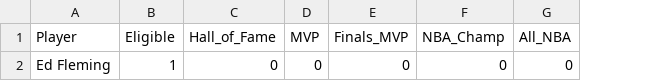
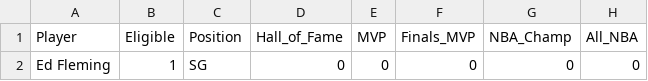
Before and after one commit to frankwillard/NBA-Hall-Of-Fame-Model, a CSV file: Erroneous Players.csv, drawn as a sheet; only a part is shown; the diff names each change by its address in the sheet, - before the commit and + after, or states it on an @@ line.

Commit message:
Added position for unscrapable players

```diff
--- a/Erroneous Players.csv
+++ b/Erroneous Players.csv
+column C (Position), row 2: SG
```
